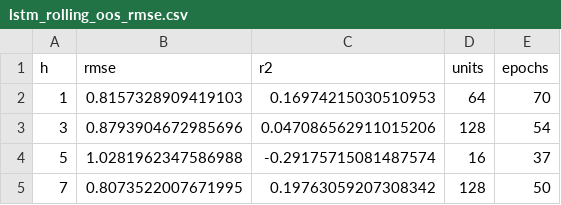
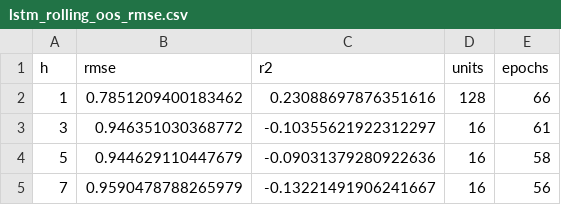
Before and after one commit to paridhiag36/btc-rv-prediction, a CSV file: forecast evaluations/lstm_rolling_oos_rmse.csv, drawn as a sheet.

```diff
--- a/forecast evaluations/lstm_rolling_oos_rmse.csv
+++ b/forecast evaluations/lstm_rolling_oos_rmse.csv
@@ -1,5 +1,5 @@
 h,rmse,r2,units,epochs
-1,0.8157328909419103,0.16974215030510953,64,70
-3,0.8793904672985696,0.047086562911015206,128,54
-5,1.0281962347586988,-0.29175715081487574,16,37
-7,0.8073522007671995,0.19763059207308342,128,50
+1,0.7851209400183462,0.23088697876351616,128,66
+3,0.946351030368772,-0.10355621922312297,16,61
+5,0.944629110447679,-0.09031379280922636,16,58
+7,0.9590478788265979,-0.13221491906241667,16,56
```
Also changed, not shown: forecast evaluations/lstm_rolling_oos_predictions.csv, 3 other files.
